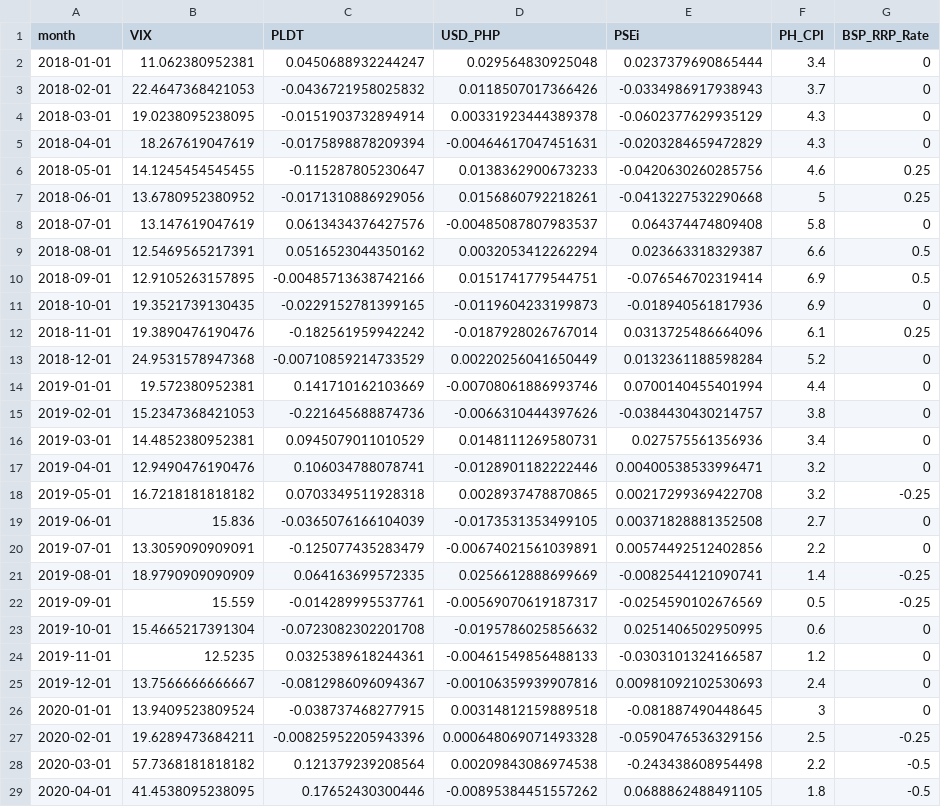
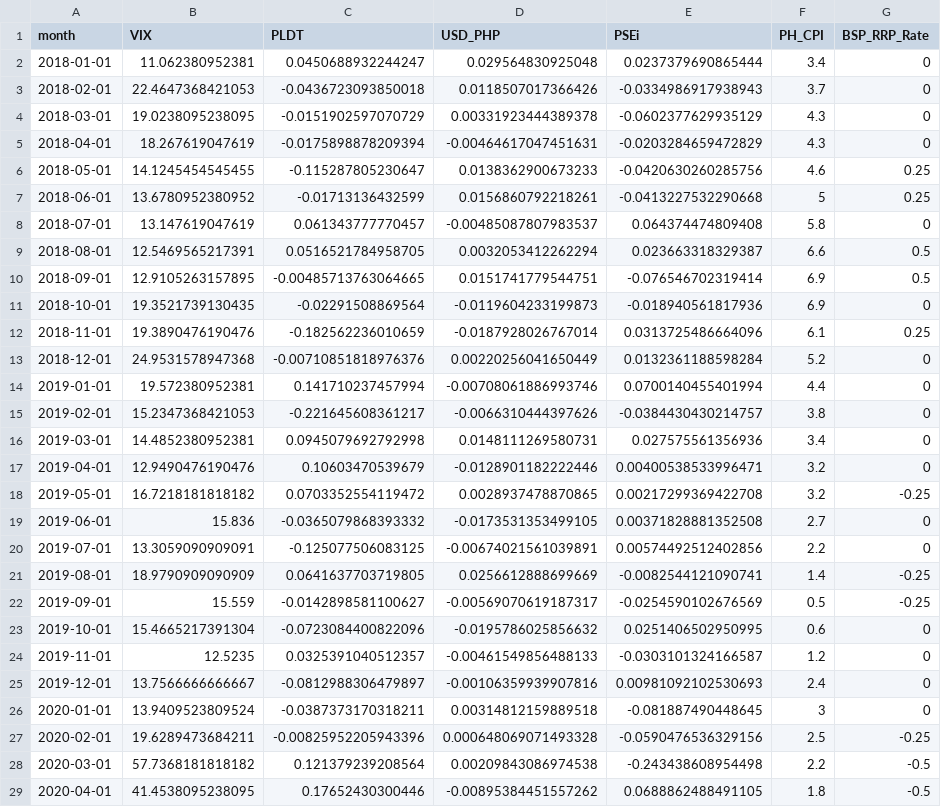
Before and after one commit to chua-e/FINARTS-CASE-1, a CSV file: data/fulldata.csv, drawn as a sheet; only a part is shown; the diff covers the shown part only; the diff names each change by its address in the sheet, - before the commit and + after, or states it on an @@ line.

```diff
--- a/data/fulldata.csv
+++ b/data/fulldata.csv
-C3 (PLDT): -0.0436721958025832
+C3 (PLDT): -0.0436723093850018
-C4 (PLDT): -0.0151903732894914
+C4 (PLDT): -0.0151902597070729
-C7 (PLDT): -0.0171310886929056
+C7 (PLDT): -0.01713136432599
-C8 (PLDT): 0.0613434376427576
+C8 (PLDT): 0.061343777770457
-C9 (PLDT): 0.0516523044350162
+C9 (PLDT): 0.0516521784958705
-C10 (PLDT): -0.00485713638742166
+C10 (PLDT): -0.00485713763064665
-C11 (PLDT): -0.0229152781399165
+C11 (PLDT): -0.02291508869564
-C12 (PLDT): -0.182561959942242
+C12 (PLDT): -0.182562236010659
-C13 (PLDT): -0.00710859214733529
+C13 (PLDT): -0.00710851818976376
-C14 (PLDT): 0.141710162103669
+C14 (PLDT): 0.141710237457994
-C15 (PLDT): -0.221645688874736
+C15 (PLDT): -0.221645608361217
-C16 (PLDT): 0.0945079011010529
+C16 (PLDT): 0.0945079692792998
-C17 (PLDT): 0.106034788078741
+C17 (PLDT): 0.10603470539679
-C18 (PLDT): 0.0703349511928318
+C18 (PLDT): 0.0703352554119472
-C19 (PLDT): -0.0365076166104039
+C19 (PLDT): -0.0365079868393332
-C20 (PLDT): -0.125077435283479
+C20 (PLDT): -0.125077506083125
-C21 (PLDT): 0.064163699572335
+C21 (PLDT): 0.0641637703719805
-C22 (PLDT): -0.014289995537761
+C22 (PLDT): -0.0142898581100627
-C23 (PLDT): -0.0723082302201708
+C23 (PLDT): -0.0723084400822096
-C24 (PLDT): 0.0325389618244361
+C24 (PLDT): 0.0325391040512357
-C25 (PLDT): -0.0812986096094367
+C25 (PLDT): -0.0812988306479897
-C26 (PLDT): -0.038737468277915
+C26 (PLDT): -0.0387373170318211
```
Also changed, not shown: 51 edited cells elsewhere in this file, 2 other files.
